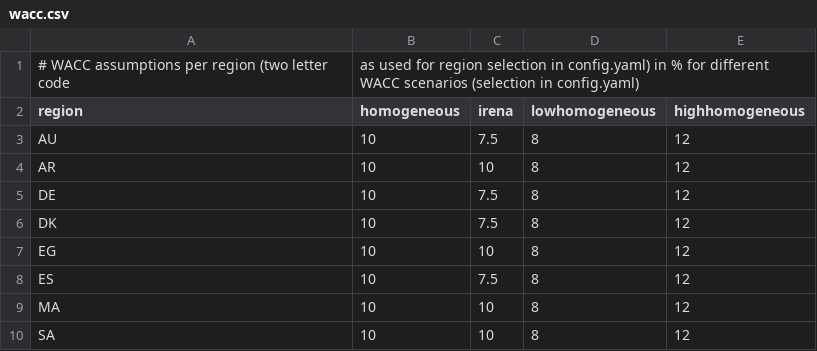
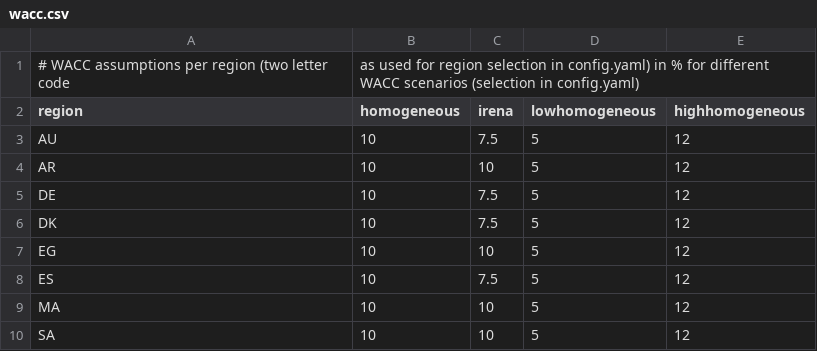
Before and after one commit to euronion/trace, a CSV file: data/wacc.csv, drawn as a sheet.

Commit message:
Set lowhomogeneous WACC scenario to 5 percent-pa.

```diff
--- a/data/wacc.csv
+++ b/data/wacc.csv
@@ -2,9 +2,9 @@
 region,homogeneous,irena,lowhomogeneous,highhomogeneous
-AU,10,7.5,8,12
-AR,10,10,8,12
-DE,10,7.5,8,12
-DK,10,7.5,8,12
-EG,10,10,8,12
-ES,10,7.5,8,12
-MA,10,10,8,12
-SA,10,10,8,12
+AU,10,7.5,5,12
+AR,10,10,5,12
+DE,10,7.5,5,12
+DK,10,7.5,5,12
+EG,10,10,5,12
+ES,10,7.5,5,12
+MA,10,10,5,12
+SA,10,10,5,12
```
